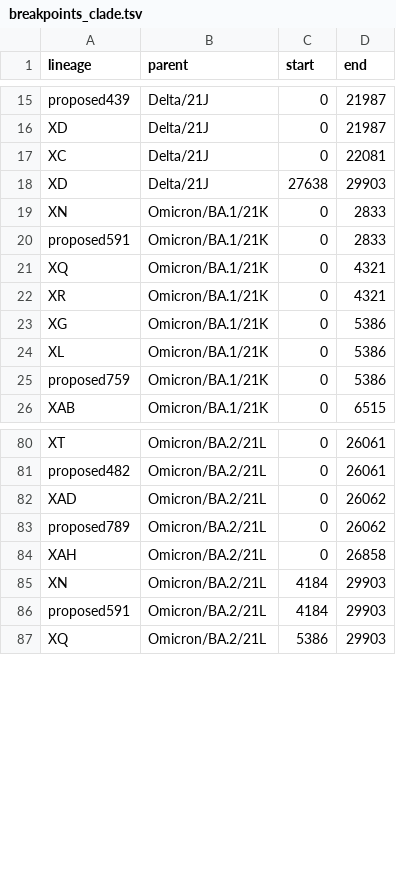
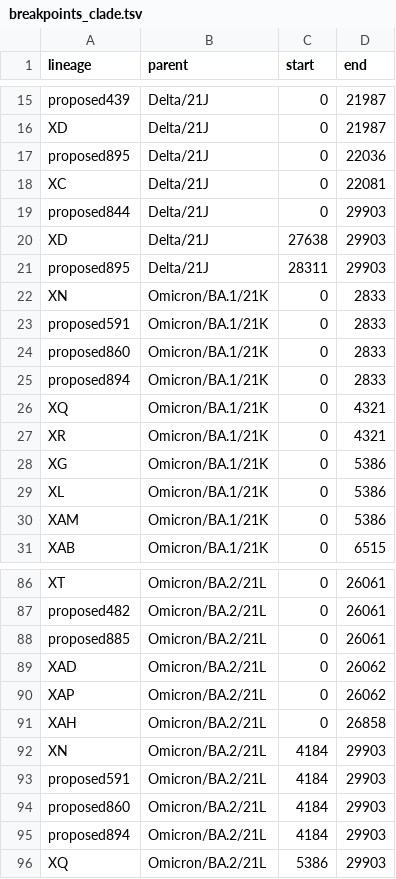
Before and after one commit to ktmeaton/ncov-recombinant, a TSV file: resources/breakpoints_clade.tsv, drawn as a sheet; only a part is shown, gaps mark what is left out; the diff covers the shown part only.

```diff
--- a/resources/breakpoints_clade.tsv
+++ b/resources/breakpoints_clade.tsv
@@ -16,6 +16,11 @@ proposed439	Delta/21J	0	21987
 XD	Delta/21J	0	21987
+proposed895	Delta/21J	0	22036
 XC	Delta/21J	0	22081
+proposed844	Delta/21J	0	29903
 XD	Delta/21J	27638	29903
+proposed895	Delta/21J	28311	29903
 XN	Omicron/BA.1/21K	0	2833
 proposed591	Omicron/BA.1/21K	0	2833
+proposed860	Omicron/BA.1/21K	0	2833
+proposed894	Omicron/BA.1/21K	0	2833
 XQ	Omicron/BA.1/21K	0	4321
@@ -24,3 +29,3 @@ XG	Omicron/BA.1/21K	0	5386
 XL	Omicron/BA.1/21K	0	5386
-proposed759	Omicron/BA.1/21K	0	5386
+XAM	Omicron/BA.1/21K	0	5386
 XAB	Omicron/BA.1/21K	0	6515
@@ -81,4 +87,5 @@ XT	Omicron/BA.2/21L	0	26061
 proposed482	Omicron/BA.2/21L	0	26061
+proposed885	Omicron/BA.2/21L	0	26061
 XAD	Omicron/BA.2/21L	0	26062
-proposed789	Omicron/BA.2/21L	0	26062
+XAP	Omicron/BA.2/21L	0	26062
 XAH	Omicron/BA.2/21L	0	26858
@@ -86,2 +93,4 @@ XN	Omicron/BA.2/21L	4184	29903
 proposed591	Omicron/BA.2/21L	4184	29903
+proposed860	Omicron/BA.2/21L	4184	29903
+proposed894	Omicron/BA.2/21L	4184	29903
 XQ	Omicron/BA.2/21L	5386	29903
```
Also changed, not shown: 7 added rows and 21 edited cells elsewhere in this file, resources/breakpoints.tsv, resources/issue_to_lineage.tsv, 3 other files.
